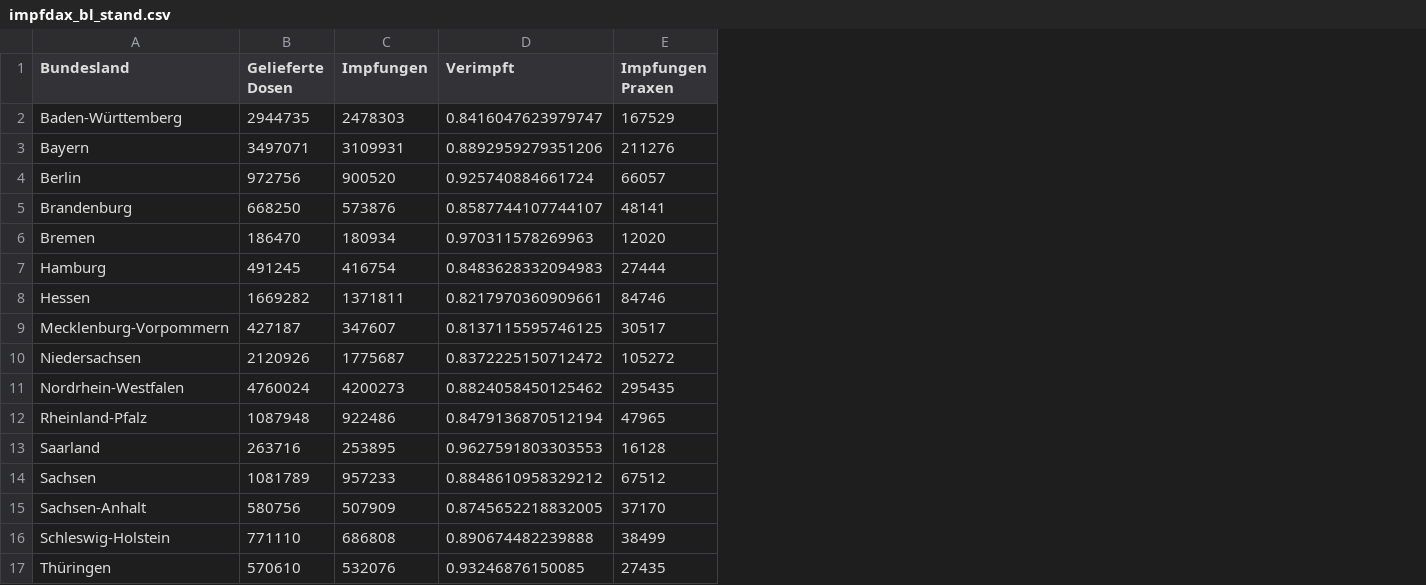
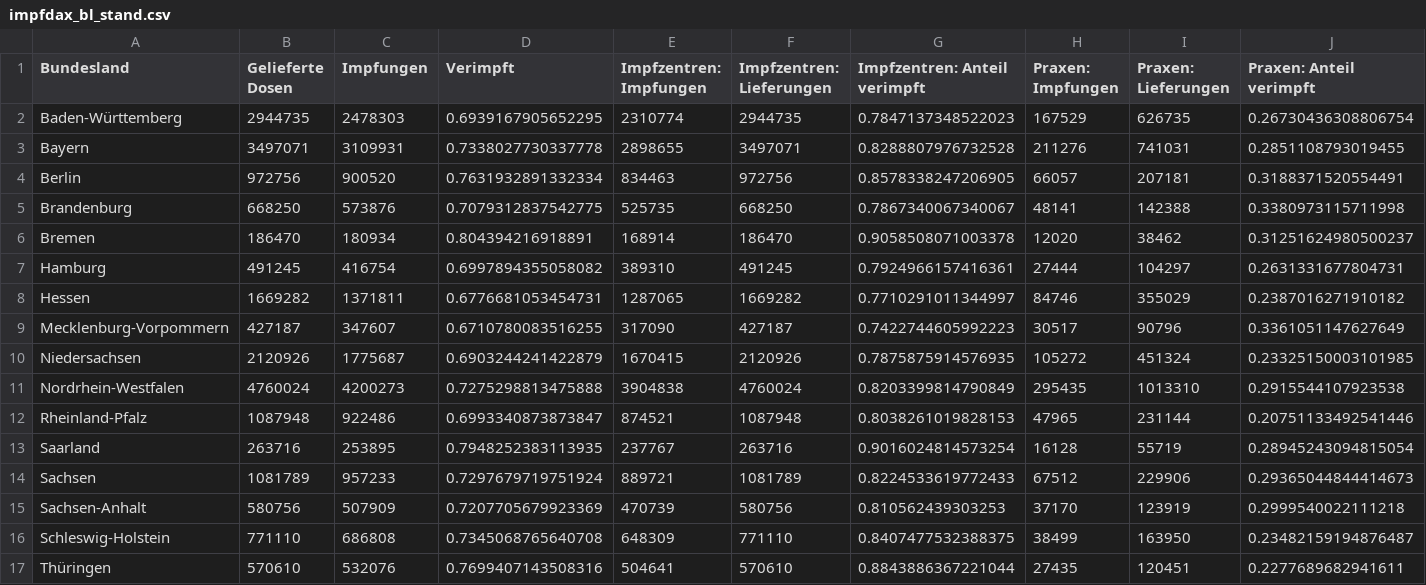
Before and after one commit to zidatalab/covid19dashboard, a CSV file: data/tabledata/impfdax_bl_stand.csv, drawn as a sheet; only a part is shown; addresses are those after the commit; the diff names each change by its address in the sheet, - before the commit and + after, or states it on an @@ line.

Commit message:
update impfdax data

```diff
--- a/data/tabledata/impfdax_bl_stand.csv
+++ b/data/tabledata/impfdax_bl_stand.csv
+column E (Impfzentren: Impfungen), rows 2-17: 2310774 | 2898655 | 834463 | 525735 | 168914 | 389310 | 1287065 | 317090 | 1670415 | 3904838 | 874521 | 237767 | 889721 | 470739 | 648309 | 504641
+column F (Impfzentren: Lieferungen), rows 2-17: 2944735 | 3497071 | 972756 | 668250 | 186470 | 491245 | 1669282 | 427187 | 2120926 | 4760024 | 1087948 | 263716 | 1081789 | 580756 | 771110 | 570610
+column G (Impfzentren: Anteil verimpft), rows 2-17: 0.7847137348522023 | 0.8288807976732528 | 0.8578338247206905 | 0.7867340067340067 | 0.9058508071003378 | 0.7924966157416361 | 0.7710291011344997 | 0.7422744605992223 | 0.7875875914576935 | 0.8203399814790849 | 0.8038261019828153 | 0.9016024814573254 | 0.8224533619772433 | 0.810562439303253 | 0.8407477532388375 | 0.8843886367221044
+column I (Praxen: Lieferungen), rows 2-17: 626735 | 741031 | 207181 | 142388 | 38462 | 104297 | 355029 | 90796 | 451324 | 1013310 | 231144 | 55719 | 229906 | 123919 | 163950 | 120451
+column J (Praxen: Anteil verimpft), rows 2-17: 0.26730436308806754 | 0.2851108793019455 | 0.3188371520554491 | 0.3380973115711998 | 0.31251624980500237 | 0.2631331677804731 | 0.2387016271910182 | 0.3361051147627649 | 0.23325150003101985 | 0.2915544107923538 | 0.20751133492541446 | 0.28945243094815054 | 0.29365044844414673 | 0.2999540022111218 | 0.23482159194876487 | 0.2277689682941611
-H1: Impfungen Praxen
+H1: Praxen: Impfungen
-D2 (Verimpft): 0.8416047623979747
+D2 (Verimpft): 0.6939167905652295
-D3 (Verimpft): 0.8892959279351206
+D3 (Verimpft): 0.7338027730337778
-D4 (Verimpft): 0.925740884661724
+D4 (Verimpft): 0.7631932891332334
-D5 (Verimpft): 0.8587744107744107
+D5 (Verimpft): 0.7079312837542775
-D6 (Verimpft): 0.970311578269963
+D6 (Verimpft): 0.804394216918891
-D7 (Verimpft): 0.8483628332094983
+D7 (Verimpft): 0.6997894355058082
-D8 (Verimpft): 0.8217970360909661
+D8 (Verimpft): 0.6776681053454731
-D9 (Verimpft): 0.8137115595746125
+D9 (Verimpft): 0.6710780083516255
-D10 (Verimpft): 0.8372225150712472
+D10 (Verimpft): 0.6903244241422879
-D11 (Verimpft): 0.8824058450125462
+D11 (Verimpft): 0.7275298813475888
-D12 (Verimpft): 0.8479136870512194
+D12 (Verimpft): 0.6993340873873847
-D13 (Verimpft): 0.9627591803303553
+D13 (Verimpft): 0.7948252383113935
-D14 (Verimpft): 0.8848610958329212
+D14 (Verimpft): 0.7297679719751924
-D15 (Verimpft): 0.8745652218832005
+D15 (Verimpft): 0.7207705679923369
-D16 (Verimpft): 0.890674482239888
+D16 (Verimpft): 0.7345068765640708
-D17 (Verimpft): 0.93246876150085
+D17 (Verimpft): 0.7699407143508316
```
Also changed, not shown: 2 other files.
